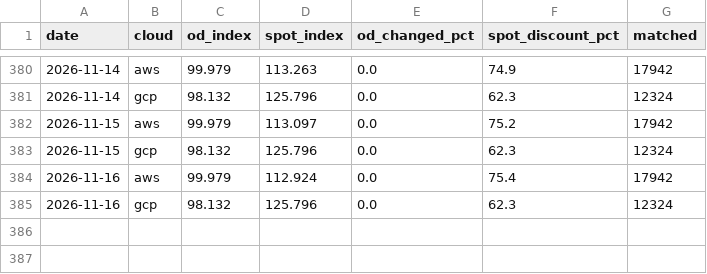
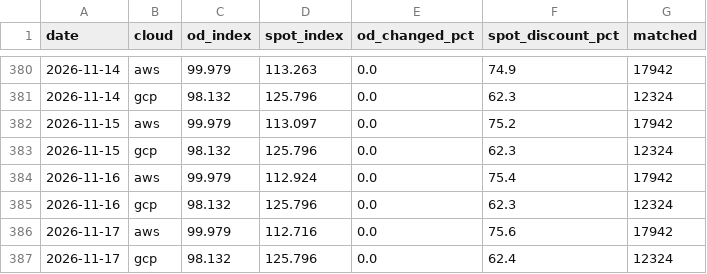
Before and after one commit to JamieCladeHo/myClaude-backup, a CSV file: docs/data/compute/cpu_index.csv, drawn as a sheet; only a part is shown, gaps mark what is left out.

```diff
--- a/docs/data/compute/cpu_index.csv
+++ b/docs/data/compute/cpu_index.csv
@@ -385 +385,3 @@ date,cloud,od_index,spot_index,od_changed_pct,spot_discount_pct,matched
 2026-11-16,gcp,98.132,125.796,0.0,62.3,12324
+2026-11-17,aws,99.979,112.716,0.0,75.6,17942
+2026-11-17,gcp,98.132,125.796,0.0,62.4,12324
```
Also changed, not shown: docs/data/compute/cpu_generations.csv, docs/data/compute/gpu_daily.csv, 7 other files.
